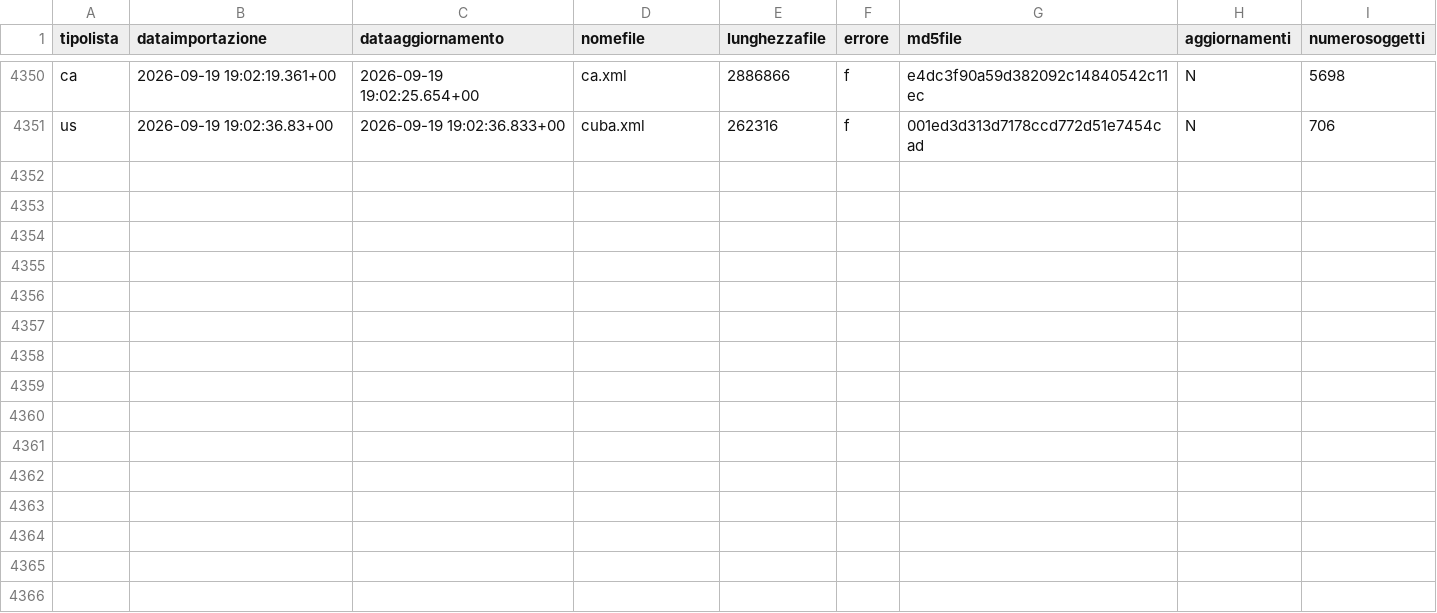
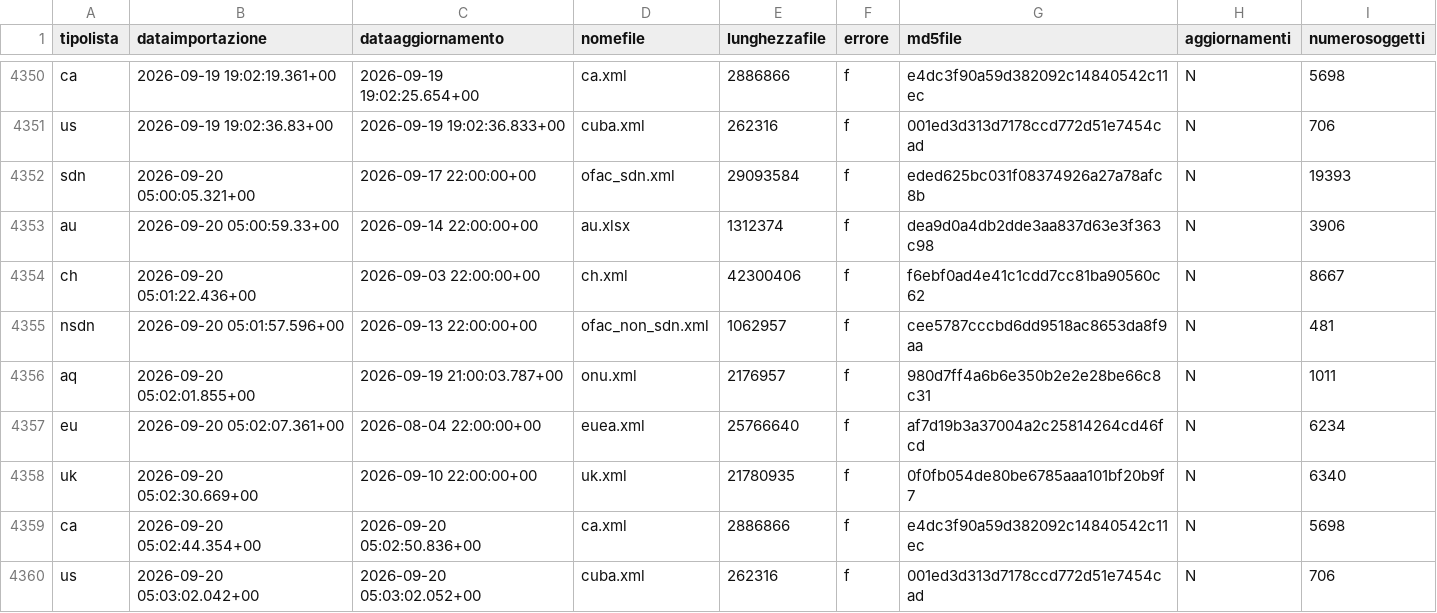
Before and after one commit to SevenDataIT/sevendata-sanction-trace-test, a CSV file: sanction_history.csv, drawn as a sheet; only a part is shown, gaps mark what is left out; the diff names each change by its address in the sheet, - before the commit and + after, or states it on an @@ line.

Commit message:
42d646538bd860c9e72705b94ed89117

```diff
--- a/sanction_history.csv
+++ b/sanction_history.csv
+row 4352: sdn | 2026-09-20 05:00:05.321+00 | 2026-09-17 22:00:00+00 | ofac_sdn.xml | 29093584 | f | eded625bc031f08374926a27a78afc8b | N | 19393
+row 4353: au | 2026-09-20 05:00:59.33+00 | 2026-09-14 22:00:00+00 | au.xlsx | 1312374 | f | dea9d0a4db2dde3aa837d63e3f363c98 | N | 3906
+row 4354: ch | 2026-09-20 05:01:22.436+00 | 2026-09-03 22:00:00+00 | ch.xml | 42300406 | f | f6ebf0ad4e41c1cdd7cc81ba90560c62 | N | 8667
+row 4355: nsdn | 2026-09-20 05:01:57.596+00 | 2026-09-13 22:00:00+00 | ofac_non_sdn.xml | 1062957 | f | cee5787cccbd6dd9518ac8653da8f9aa | N | 481
+row 4356: aq | 2026-09-20 05:02:01.855+00 | 2026-09-19 21:00:03.787+00 | onu.xml | 2176957 | f | 980d7ff4a6b6e350b2e2e28be66c8c31 | N | 1011
+row 4357: eu | 2026-09-20 05:02:07.361+00 | 2026-08-04 22:00:00+00 | euea.xml | 25766640 | f | af7d19b3a37004a2c25814264cd46fcd | N | 6234
+row 4358: uk | 2026-09-20 05:02:30.669+00 | 2026-09-10 22:00:00+00 | uk.xml | 21780935 | f | 0f0fb054de80be6785aaa101bf20b9f7 | N | 6340
+row 4359: ca | 2026-09-20 05:02:44.354+00 | 2026-09-20 05:02:50.836+00 | ca.xml | 2886866 | f | e4dc3f90a59d382092c14840542c11ec | N | 5698
+row 4360: us | 2026-09-20 05:03:02.042+00 | 2026-09-20 05:03:02.052+00 | cuba.xml | 262316 | f | 001ed3d313d7178ccd772d51e7454cad | N | 706
```
